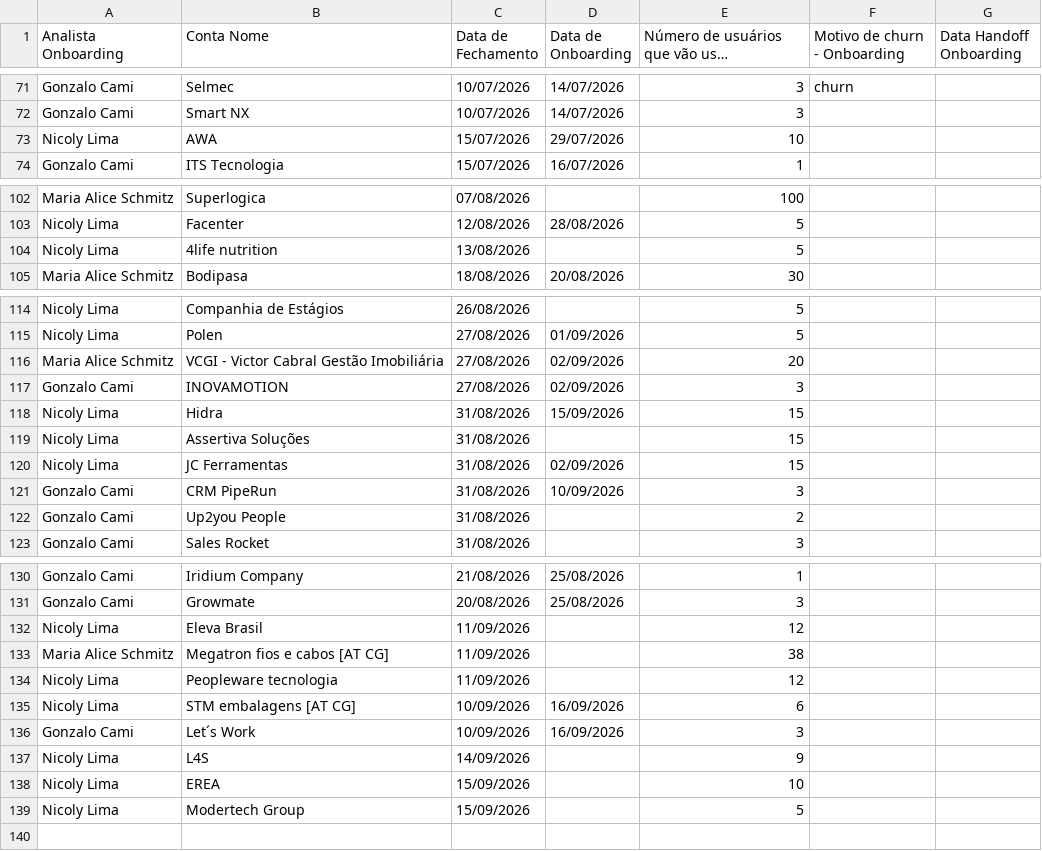
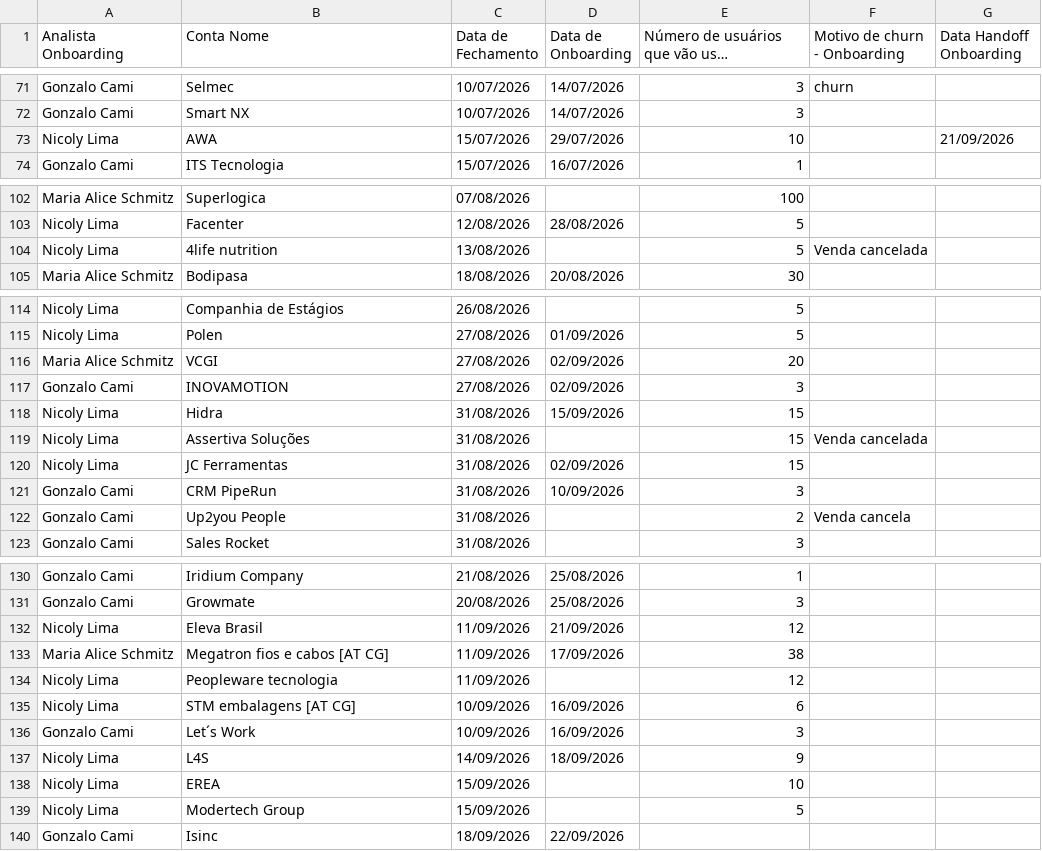
Before and after one commit to thaynarasantos-sketch/Onboardingpipelovers, a CSV file: data/empresas.csv, drawn as a sheet; only a part is shown, gaps mark what is left out; long unchanged cells end in ….

Commit message:
Update empresas.csv

```diff
--- a/data/empresas.csv
+++ b/data/empresas.csv
@@ -72,3 +72,3 @@ Gonzalo Cami,Selmec,10/07/2026,14/07/2026,3,churn,
 Gonzalo Cami,Smart NX,10/07/2026,14/07/2026,3,,
-Nicoly Lima,AWA,15/07/2026,29/07/2026,10,,
+Nicoly Lima,AWA,15/07/2026,29/07/2026,10,,21/09/2026
 Gonzalo Cami,ITS Tecnologia,15/07/2026,16/07/2026,1,,
@@ -103,3 +103,3 @@ Maria Alice Schmitz,Superlogica,07/08/2026,,100,,
 Nicoly Lima,Facenter,12/08/2026,28/08/2026,5,,
-Nicoly Lima,4life nutrition,13/08/2026,,5,,
+Nicoly Lima,4life nutrition,13/08/2026,,5,Venda cancelada,
 Maria Alice Schmitz,Bodipasa,18/08/2026,20/08/2026,30,,
@@ -115,9 +115,9 @@ Nicoly Lima,Companhia de Estágios,26/08/2026,,5,,
 Nicoly Lima,Polen,27/08/2026,01/09/2026,5,,
-Maria Alice Schmitz,VCGI - Victor Cabral Gestão Imobiliária,27/08/2026,02/09/2026,20,,
+Maria Alice Schmitz,VCGI,27/08/2026,02/09/2026,20,,
 Gonzalo Cami,INOVAMOTION,27/08/2026,02/09/2026,3,,
 Nicoly Lima,Hidra,31/08/2026,15/09/2026,15,,
-Nicoly Lima,Assertiva Soluções,31/08/2026,,15,,
+Nicoly Lima,Assertiva Soluções,31/08/2026,,15,Venda cancelada,
 Nicoly Lima,JC Ferramentas,31/08/2026,02/09/2026,15,,
 Gonzalo Cami,CRM PipeRun,31/08/2026,10/09/2026,3,,
-Gonzalo Cami,Up2you People,31/08/2026,,2,,
+Gonzalo Cami,Up2you People,31/08/2026,,2,Venda cancela ,
 Gonzalo Cami,Sales Rocket,31/08/2026,,3,,
@@ -132,4 +132,4 @@ Gonzalo Cami,Iridium Company,21/08/2026,25/08/2026,1,,
 Gonzalo Cami,Growmate,20/08/2026,25/08/2026,3,,
-Nicoly Lima,Eleva Brasil,11/09/2026,,12,,
-Maria Alice Schmitz,Megatron fios e cabos [AT CG],11/09/2026,,38,,
+Nicoly Lima,Eleva Brasil,11/09/2026,21/09/2026,12,,
+Maria Alice Schmitz,Megatron fios e cabos [AT CG],11/09/2026,17/09/2026,38,,
 Nicoly Lima,Peopleware tecnologia,11/09/2026,,12,,
@@ -137,4 +137,5 @@ Nicoly Lima,STM embalagens [AT CG],10/09/2026,16/09/2026,6,,
 Gonzalo Cami,Let´s Work,10/09/2026,16/09/2026,3,,
-Nicoly Lima,L4S,14/09/2026,,9,,
+Nicoly Lima,L4S,14/09/2026,18/09/2026,9,,
 Nicoly Lima,EREA,15/09/2026,,10,,
 Nicoly Lima,Modertech Group,15/09/2026,,5,,
+Gonzalo Cami,Isinc,18/09/2026,22/09/2026,,,
```
